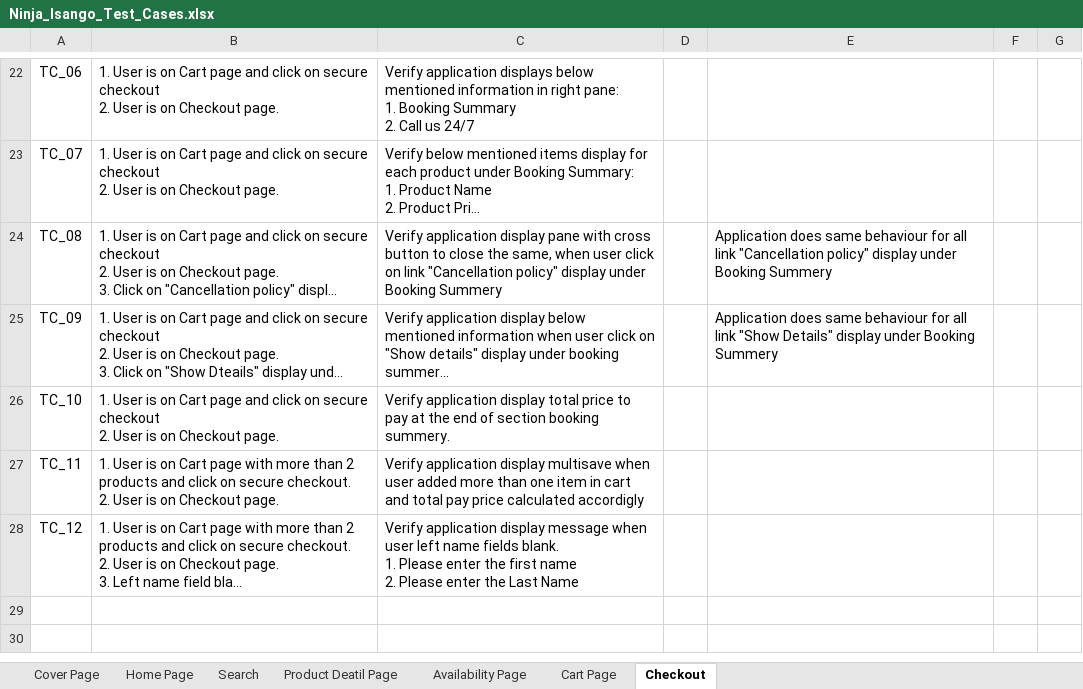
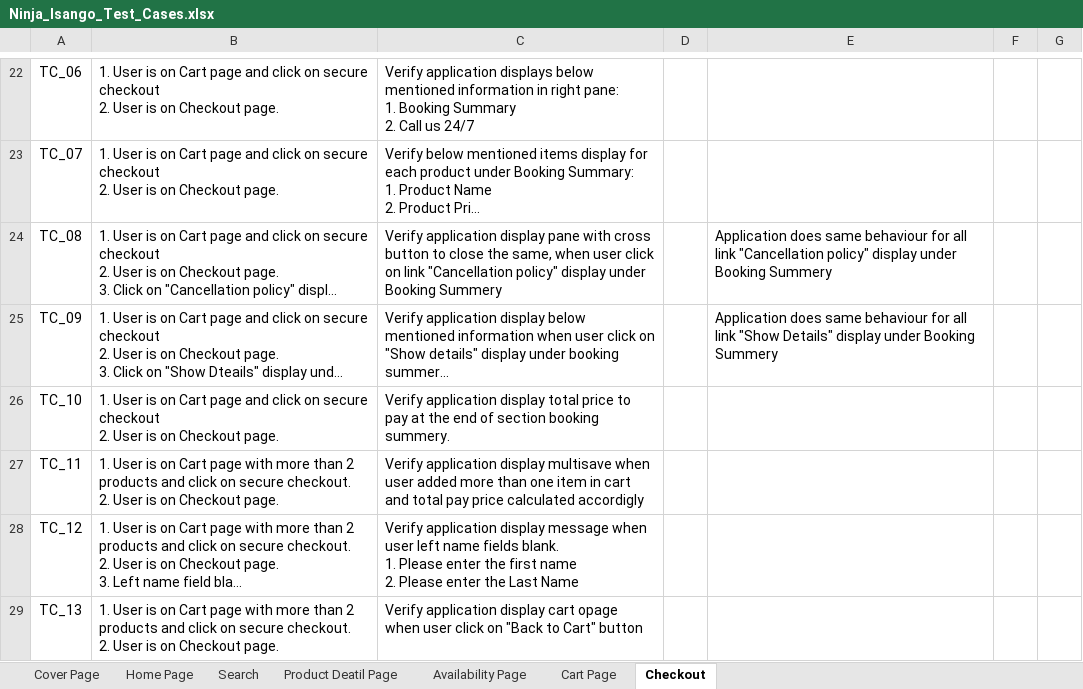
Before and after one commit to shivamtiwari/QA-Docs, an Excel workbook: Updated TestCases/Ninja/Regression TestCases/Ninja_Isango_Test_Cases.xlsx, sheet Checkout, drawn as a sheet; only a part is shown, gaps mark what is left out; long unchanged cells end in …; values as stored, in another font and other column widths than the file's, no borders; charts and pictures not drawn; ↵ is a line break in a cell; the diff names each change by its address in the sheet, - before the commit and + after, or states it on an @@ line.

```diff
--- a/Updated TestCases/Ninja/Regression TestCases/Ninja_Isango_Test_Cases.xlsx (sheet Checkout)
+++ b/Updated TestCases/Ninja/Regression TestCases/Ninja_Isango_Test_Cases.xlsx (sheet Checkout)
+row 29: TC_13 | 1. User is on Cart page with more than 2 products and click on secure checkout. ↵ 2. User is on Checkout page. | Verify application display cart opage when user click on "Back to Cart" button
```
Also changed, not shown: sheet Cover Page.
